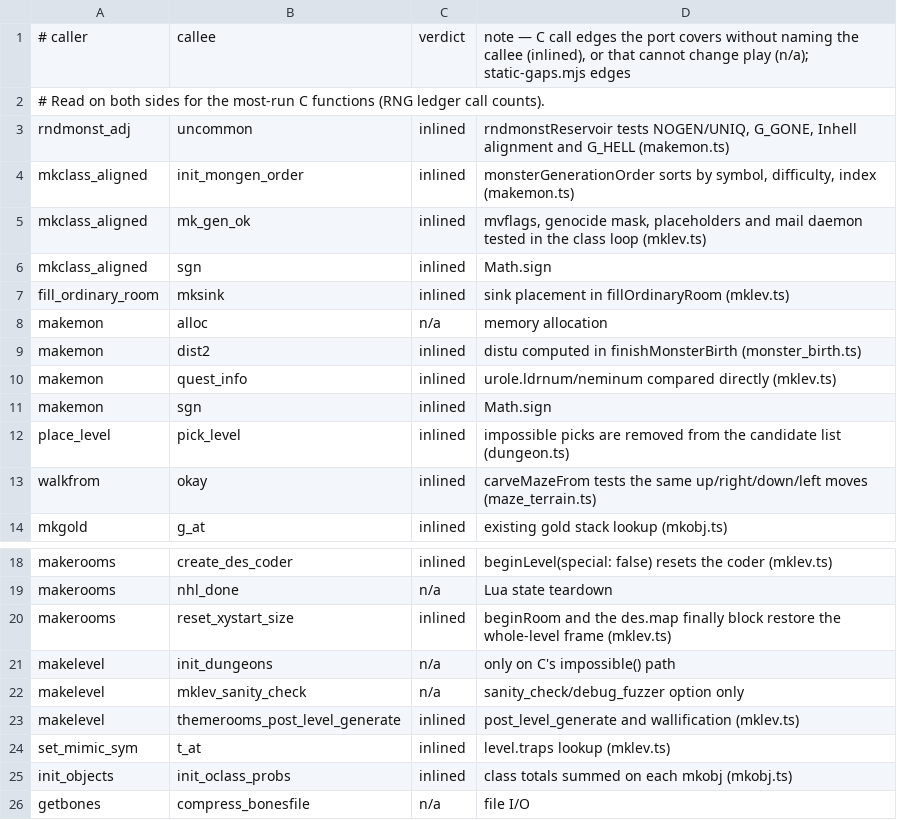
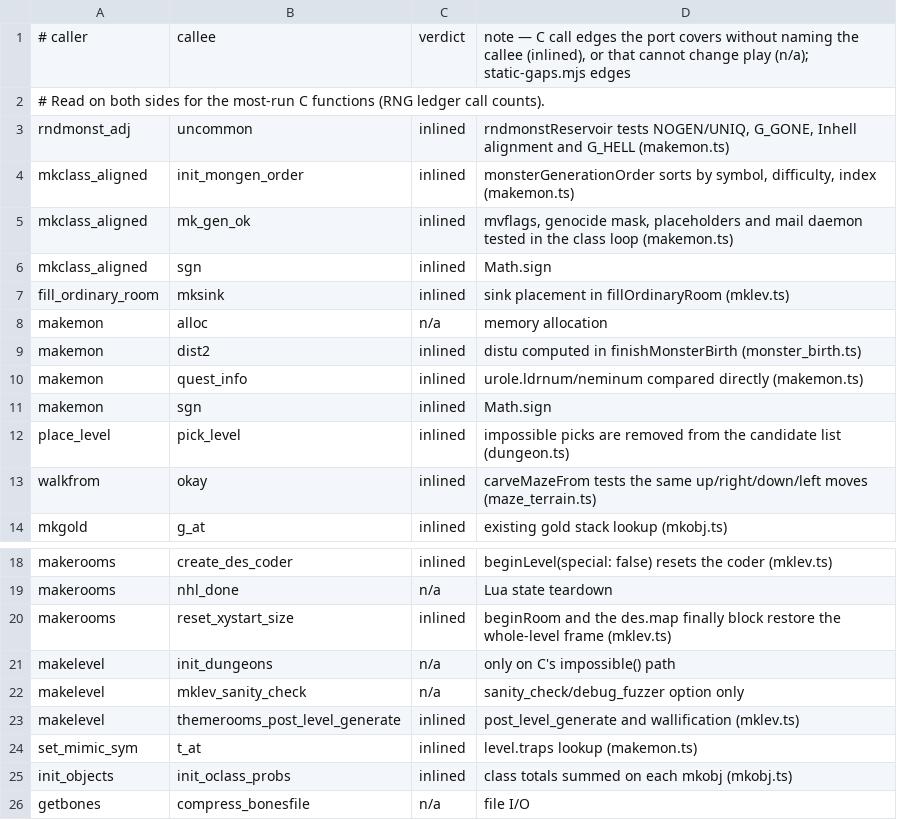
Before and after one commit to daoa0601/teleport-contest, a TSV file: docs/ledger/c-edges-justified.tsv, drawn as a sheet; only a part is shown, gaps mark what is left out.

Commit message:
Make monster-creation tests rule-based and refresh edge notes
The kobold and uruk-hai birth tests no longer pin one seed's exact
rn1(12,3) value or depend on a single lucky armament roll: each sweeps
ten seeds and checks the C m_initthrow rules on every stack produced,
failing loudly if the sweep never exercises the branch. Point three
c-edges-justified notes (mk_gen_ok, quest_info, set_mimic_sym t_at) at
makemon.ts, where those inlined tests now live.

```diff
--- a/docs/ledger/c-edges-justified.tsv
+++ b/docs/ledger/c-edges-justified.tsv
@@ -4,3 +4,3 @@ rndmonst_adj	uncommon	inlined	rndmonstReservoir tests NOGEN/UNIQ, G_GONE, Inhell
 mkclass_aligned	init_mongen_order	inlined	monsterGenerationOrder sorts by symbol, difficulty, index (makemon.ts)
-mkclass_aligned	mk_gen_ok	inlined	mvflags, genocide mask, placeholders and mail daemon tested in the class loop (mklev.ts)
+mkclass_aligned	mk_gen_ok	inlined	mvflags, genocide mask, placeholders and mail daemon tested in the class loop (makemon.ts)
 mkclass_aligned	sgn	inlined	Math.sign
@@ -9,3 +9,3 @@ makemon	alloc	n/a	memory allocation
 makemon	dist2	inlined	distu computed in finishMonsterBirth (monster_birth.ts)
-makemon	quest_info	inlined	urole.ldrnum/neminum compared directly (mklev.ts)
+makemon	quest_info	inlined	urole.ldrnum/neminum compared directly (makemon.ts)
 makemon	sgn	inlined	Math.sign
@@ -23,3 +23,3 @@ makelevel	mklev_sanity_check	n/a	sanity_check/debug_fuzzer option only
 makelevel	themerooms_post_level_generate	inlined	post_level_generate and wallification (mklev.ts)
-set_mimic_sym	t_at	inlined	level.traps lookup (mklev.ts)
+set_mimic_sym	t_at	inlined	level.traps lookup (makemon.ts)
 init_objects	init_oclass_probs	inlined	class totals summed on each mkobj (mkobj.ts)
```
Also changed, not shown: 2 other files.
